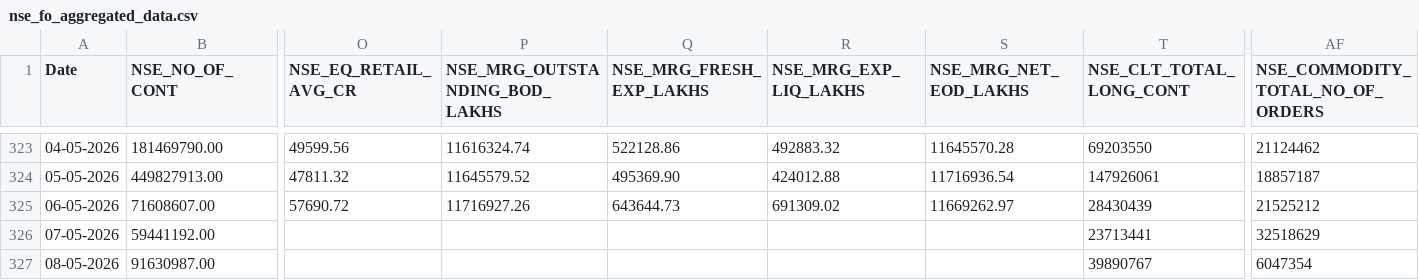
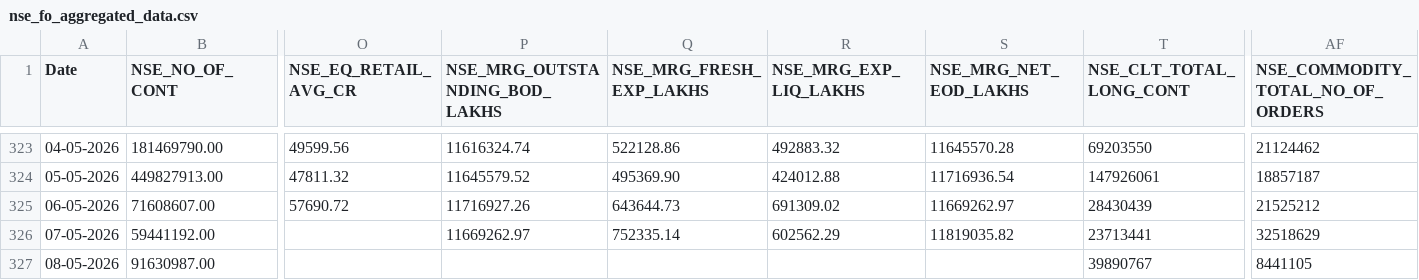
Before and after one commit to Rachitjainca/NSE-Industry-Feb-26, a CSV file: Data 1/nse_fo_aggregated_data.csv, drawn as a sheet; only a part is shown, gaps mark what is left out; the diff names each change by its address in the sheet, - before the commit and + after, or states it on an @@ line.

```diff
--- a/Data 1/nse_fo_aggregated_data.csv
+++ b/Data 1/nse_fo_aggregated_data.csv
-P326 (NSE_MRG_OUTSTANDING_BOD_LAKHS): (empty)
+P326 (NSE_MRG_OUTSTANDING_BOD_LAKHS): 11669262.97
-Q326 (NSE_MRG_FRESH_EXP_LAKHS): (empty)
+Q326 (NSE_MRG_FRESH_EXP_LAKHS): 752335.14
-R326 (NSE_MRG_EXP_LIQ_LAKHS): (empty)
+R326 (NSE_MRG_EXP_LIQ_LAKHS): 602562.29
-S326 (NSE_MRG_NET_EOD_LAKHS): (empty)
+S326 (NSE_MRG_NET_EOD_LAKHS): 11819035.82
-AF327 (NSE_COMMODITY_TOTAL_NO_OF_ORDERS): 6047354
+AF327 (NSE_COMMODITY_TOTAL_NO_OF_ORDERS): 8441105
```
Also changed, not shown: 2 other files.
